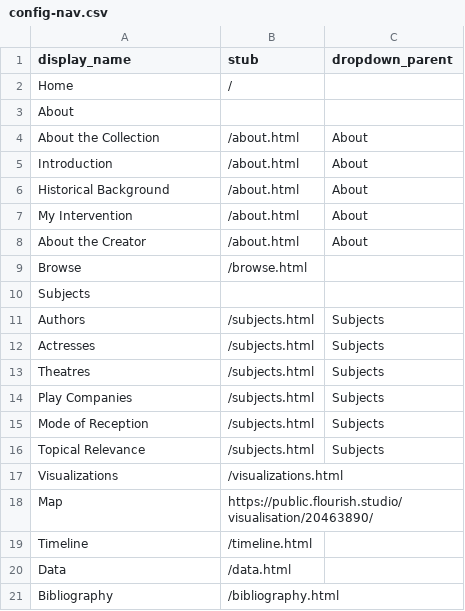
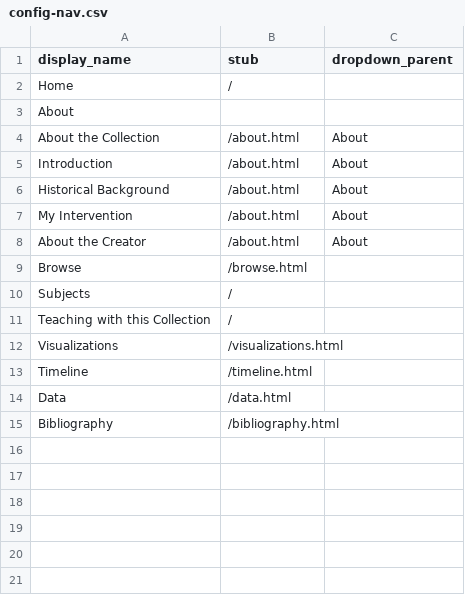
Before and after one commit to TitirB/DHproject2024, a CSV file: _data/config-nav.csv, drawn as a sheet.

Commit message:
removing irrelevant subject categories and adding teaching section
Removed "map" subject category from navigation. Added "Teaching with this Collection" subject category to navigation.

```diff
--- a/_data/config-nav.csv
+++ b/_data/config-nav.csv
@@ -9,11 +9,5 @@ About the Creator,/about.html,About
 Browse,/browse.html,
-Subjects,,
-Authors,/subjects.html,Subjects
-Actresses,/subjects.html,Subjects
-Theatres,/subjects.html,Subjects
-Play Companies,/subjects.html,Subjects
-Mode of Reception,/subjects.html,Subjects
-Topical Relevance,/subjects.html,Subjects
+Subjects,/,
+Teaching with this Collection,/,
 Visualizations,/visualizations.html,
-Map,https://public.flourish.studio/visualisation/20463890/,
 Timeline,/timeline.html,
```
